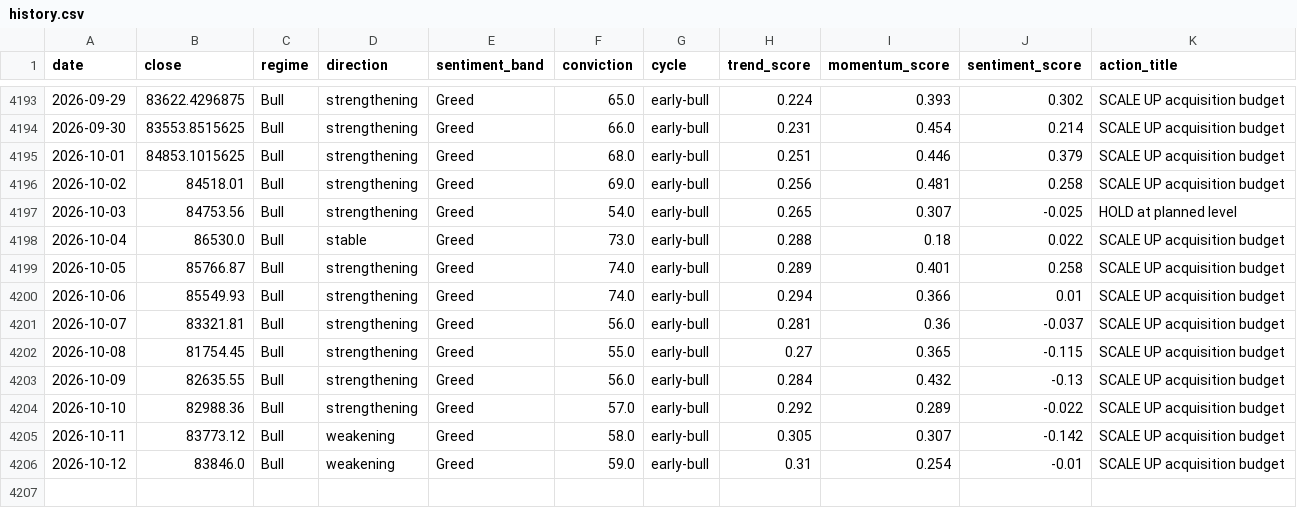
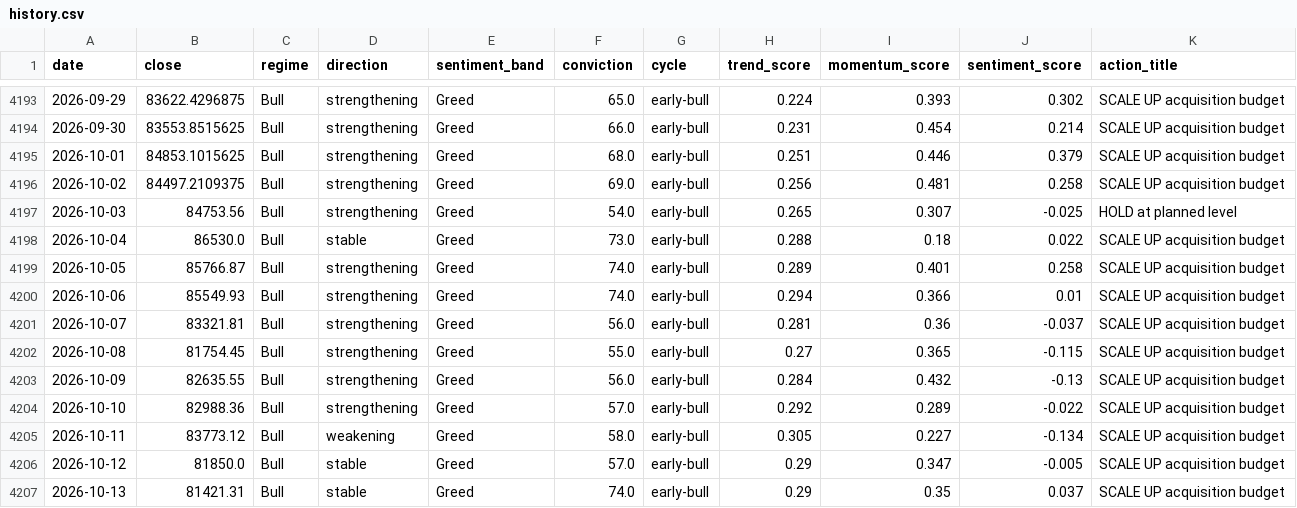
Before and after one commit to andrifa/crypto-market-state-dashboard, a CSV file: data/history.csv, drawn as a sheet; only a part is shown, gaps mark what is left out.

```diff
--- a/data/history.csv
+++ b/data/history.csv
@@ -4195,3 +4195,3 @@ date,close,regime,direction,sentiment_band,conviction,cycle,trend_score,momentum
 2026-10-01,84853.1015625,Bull,strengthening,Greed,68.0,early-bull,0.251,0.446,0.379,SCALE UP acquisition budget
-2026-10-02,84518.01,Bull,strengthening,Greed,69.0,early-bull,0.256,0.481,0.258,SCALE UP acquisition budget
+2026-10-02,84497.2109375,Bull,strengthening,Greed,69.0,early-bull,0.256,0.481,0.258,SCALE UP acquisition budget
 2026-10-03,84753.56,Bull,strengthening,Greed,54.0,early-bull,0.265,0.307,-0.025,HOLD at planned level
@@ -4204,3 +4204,4 @@ date,close,regime,direction,sentiment_band,conviction,cycle,trend_score,momentum
 2026-10-10,82988.36,Bull,strengthening,Greed,57.0,early-bull,0.292,0.289,-0.022,SCALE UP acquisition budget
-2026-10-11,83773.12,Bull,weakening,Greed,58.0,early-bull,0.305,0.307,-0.142,SCALE UP acquisition budget
-2026-10-12,83846.0,Bull,weakening,Greed,59.0,early-bull,0.31,0.254,-0.01,SCALE UP acquisition budget
+2026-10-11,83773.12,Bull,weakening,Greed,58.0,early-bull,0.305,0.227,-0.134,SCALE UP acquisition budget
+2026-10-12,81850.0,Bull,stable,Greed,57.0,early-bull,0.29,0.347,-0.005,SCALE UP acquisition budget
+2026-10-13,81421.31,Bull,stable,Greed,74.0,early-bull,0.29,0.35,0.037,SCALE UP acquisition budget
```
Also changed, not shown: 2 other files.
